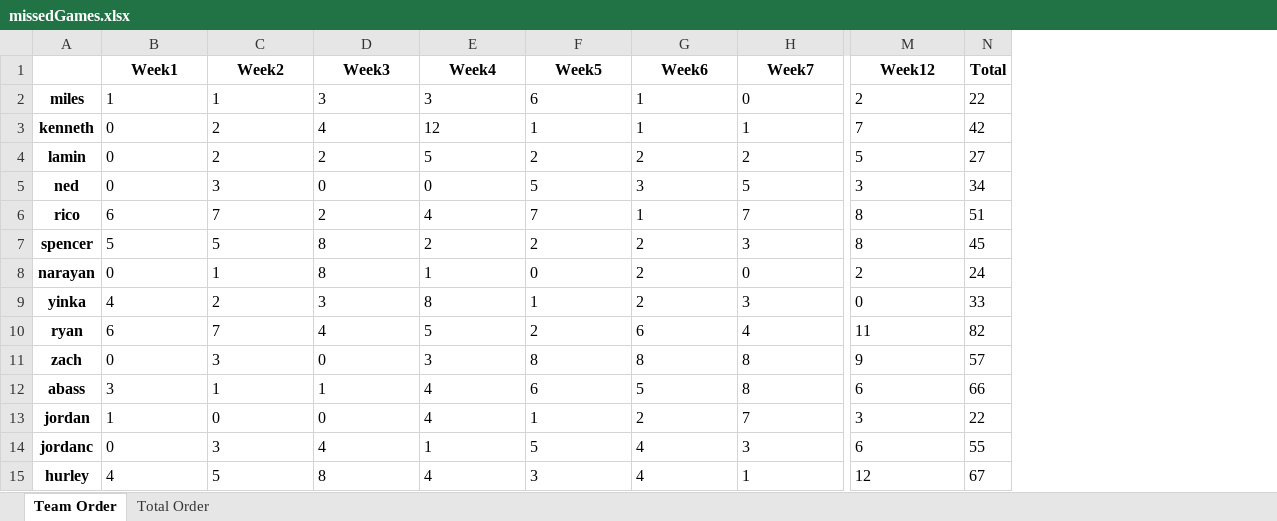
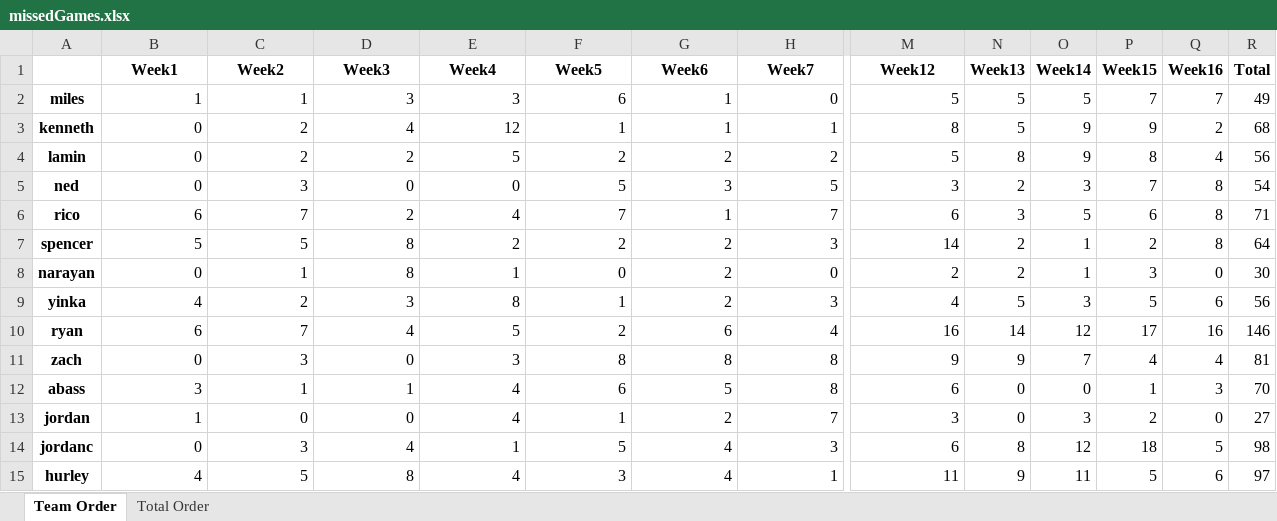
Before and after one commit to Kee-Sharp/fantasy-stats, an Excel workbook: missedGames.xlsx, sheet Team Order, drawn as a sheet; only a part is shown, gaps mark what is left out; values as stored, in another font and other column widths than the file's, no borders; addresses are those after the commit; the diff covers the shown part only; the diff names each change by its address in the sheet, - before the commit and + after, or states it on an @@ line.

```diff
--- a/missedGames.xlsx (sheet Team Order)
+++ b/missedGames.xlsx (sheet Team Order)
+column N (Week13), rows 2-15: 5 | 5 | 8 | 2 | 3 | 2 | 2 | 5 | 14 | 9 | 0 | 0 | 8 | 9
+column O (Week14), rows 2-15: 5 | 9 | 9 | 3 | 5 | 1 | 1 | 3 | 12 | 7 | 0 | 3 | 12 | 11
+column P (Week15), rows 2-15: 7 | 9 | 8 | 7 | 6 | 2 | 3 | 5 | 17 | 4 | 1 | 2 | 18 | 5
+column Q (Week16), rows 2-15: 7 | 2 | 4 | 8 | 8 | 8 | 0 | 6 | 16 | 4 | 3 | 0 | 5 | 6
-B2:H3 alignment: left
+B2:H3 alignment: right
-M2 (Week12): 2
+M2 (Week12): 5
-R2 (Total): 22
+R2 (Total): 49
-M3 (Week12): 7
+M3 (Week12): 8
-R3 (Total): 42
+R3 (Total): 68
-B4:M5 alignment: left
+B4:M5 alignment: right
-R4 (Total): 27
+R4 (Total): 56
-R5 (Total): 34
+R5 (Total): 54
-B6:H7 alignment: left
+B6:H7 alignment: right
-M6 (Week12): 8
+M6 (Week12): 6
-R6 (Total): 51
+R6 (Total): 71
-M7 (Week12): 8
+M7 (Week12): 14
-R7 (Total): 45
+R7 (Total): 64
-B8:M8 alignment: left
+B8:M8 alignment: right
-R8 (Total): 24
+R8 (Total): 30
-B9:H10 alignment: left
+B9:H10 alignment: right
-M9 (Week12): 0
+M9 (Week12): 4
-R9 (Total): 33
+R9 (Total): 56
-M10 (Week12): 11
+M10 (Week12): 16
-R10 (Total): 82
+R10 (Total): 146
-B11:M14 alignment: left
+B11:M14 alignment: right
-R11 (Total): 57
+R11 (Total): 81
-R12 (Total): 66
+R12 (Total): 70
-R13 (Total): 22
+R13 (Total): 27
-R14 (Total): 55
+R14 (Total): 98
-B15:H15 alignment: left
+B15:H15 alignment: right
-M15 (Week12): 12
+M15 (Week12): 11
-R15 (Total): 67
+R15 (Total): 97
```
Also changed, not shown: cell formats elsewhere in this sheet, sheet Total Order, totalGames.xlsx, 3 other files.
